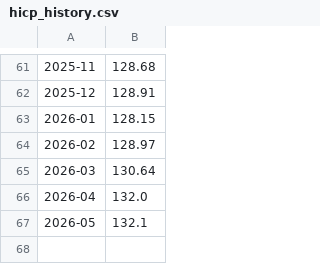
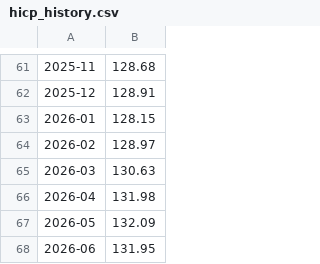
Before and after one commit to Suiram67/Scraper_HICP_2, a CSV file: hicp_history.csv, drawn as a sheet; only a part is shown, gaps mark what is left out.

```diff
--- a/hicp_history.csv
+++ b/hicp_history.csv
@@ -64,4 +64,5 @@
 2026-02;128.97
-2026-03;130.64
-2026-04;132.0
-2026-05;132.1
+2026-03;130.63
+2026-04;131.98
+2026-05;132.09
+2026-06;131.95
```
